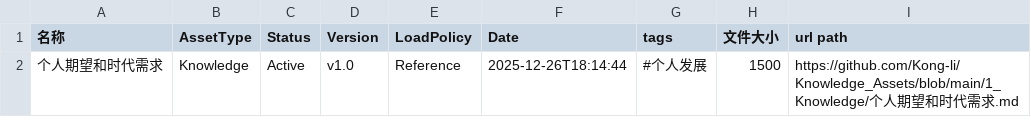
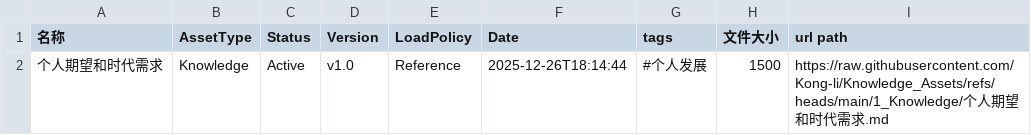
Before and after one commit to Kong-li/Knowledge_Assets, a CSV file: 4_Registry/Knowledge注册表.csv, drawn as a sheet.

```diff
--- a/4_Registry/Knowledge注册表.csv
+++ b/4_Registry/Knowledge注册表.csv
@@ -1,2 +1,2 @@
 名称,AssetType,Status,Version,LoadPolicy,Date,tags,文件大小,url path
-个人期望和时代需求,Knowledge,Active,v1.0,Reference,2025-12-26T18:14:44,#个人发展,1500,https://github.com/Kong-li/Knowledge_Assets/blob/main/1_Knowledge/个人期望和时代需求.md
+个人期望和时代需求,Knowledge,Active,v1.0,Reference,2025-12-26T18:14:44,#个人发展,1500,https://raw.githubusercontent.com/Kong-li/Knowledge_Assets/refs/heads/main/1_Knowledge/个人期望和时代需求.md
```
Also changed, not shown: 4_Registry/Procedure注册表.csv, 4_Registry/Protocol注册表.csv, 3 other files.
